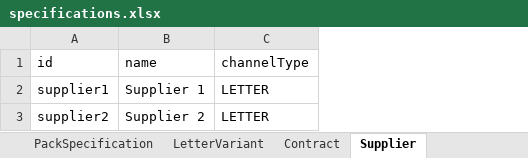
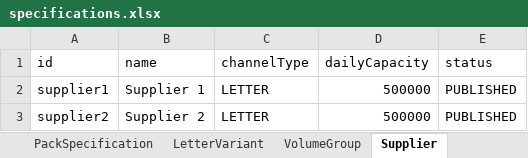
Before and after one commit to NHSDigital/nhs-notify-supplier-config, an Excel workbook: packages/event-builder/examples/specifications.xlsx, sheet Supplier, drawn as a sheet; values as stored, in another font and other column widths than the file's, no borders; the diff names each change by its address in the sheet, - before the commit and + after, or states it on an @@ line.

Commit message:
Feature: Introduce volume group event builder and update related tests

```diff
--- a/packages/event-builder/examples/specifications.xlsx (sheet Supplier)
+++ b/packages/event-builder/examples/specifications.xlsx (sheet Supplier)
-sheet tab: Contract
+sheet tab: VolumeGroup
+column D (dailyCapacity), rows 2-3: 500000 | 500000
+column E (status), rows 2-3: PUBLISHED | PUBLISHED
```
Also changed, not shown: sheet SupplierAllocation, sheet LetterVariant, 11 other files.
